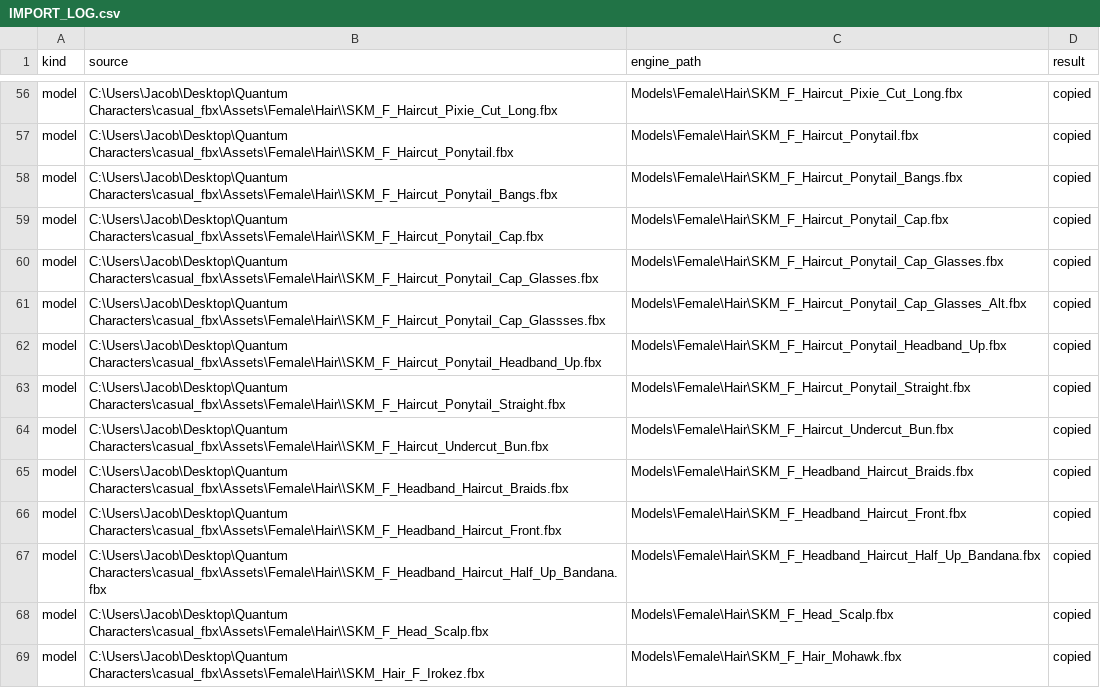
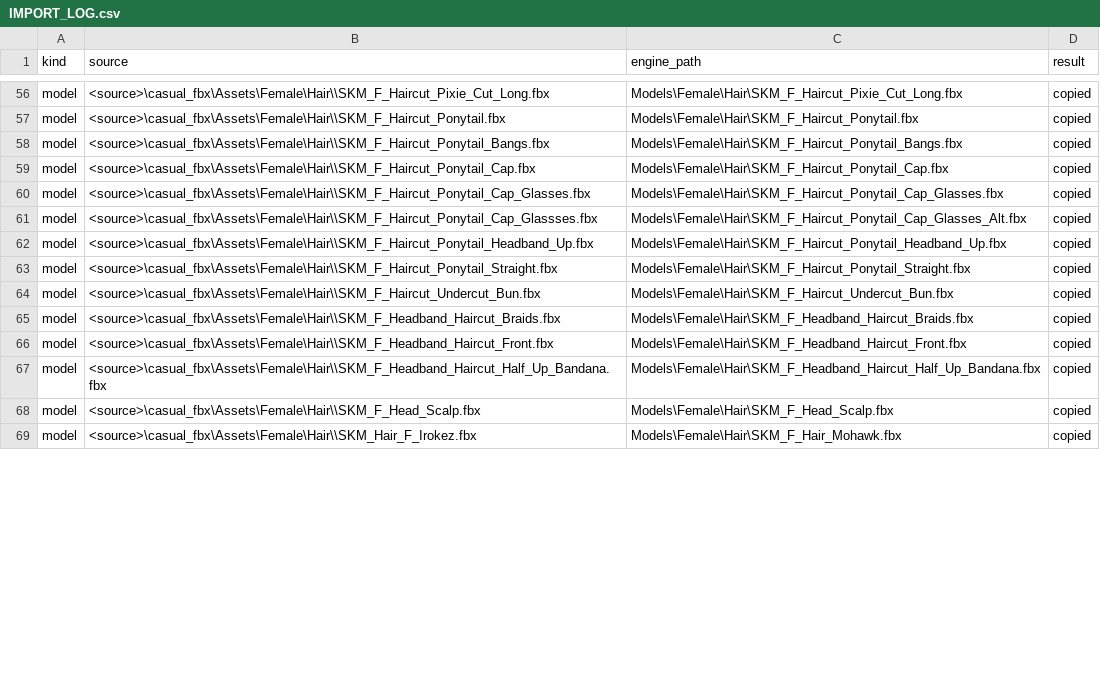
Before and after one commit to JCamberos27/TartarusEngine, a CSV file: project/assets/Characters/Quantum/_import/IMPORT_LOG.csv, drawn as a sheet; only a part is shown, gaps mark what is left out; the diff covers the shown part only; the diff names each change by its address in the sheet, - before the commit and + after, or states it on an @@ line.

Commit message:
Tracked import logs, reports and caches hold no user-folder paths: generators write relative paths (#1087)
- unity_prefabs.py: the Unity import report prints the pack as Assets/<pack> (relative to the Unity project).
- casual_bundle/metas.py: the FBX material cache keys repo files repo-relative and export files as <bundle>/...
- casual_bundle/common.py: the export root comes from QUANTUM_BUNDLE_EXPORT, default a sibling folder of the checkout.
- Tracked outputs rewritten in place (same rows otherwise): fbx_materials.json and mesh_report.txt use <bundle>/,
  the Quantum IMPORT_LOG CSVs use <source>\ and <staging>\ (no generator left in the repo), the four
  unity_import_report.md files use Assets/<pack>.

```diff
--- a/project/assets/Characters/Quantum/_import/IMPORT_LOG.csv
+++ b/project/assets/Characters/Quantum/_import/IMPORT_LOG.csv
-B56 (source): C:\Users\Jacob\Desktop\Quantum Characters\casual_fbx\Assets\Female\Hair\\SKM_F_Haircut_Pixie_Cut_Long.fbx
+B56 (source): <source>\casual_fbx\Assets\Female\Hair\\SKM_F_Haircut_Pixie_Cut_Long.fbx
-B57 (source): C:\Users\Jacob\Desktop\Quantum Characters\casual_fbx\Assets\Female\Hair\\SKM_F_Haircut_Ponytail.fbx
+B57 (source): <source>\casual_fbx\Assets\Female\Hair\\SKM_F_Haircut_Ponytail.fbx
-B58 (source): C:\Users\Jacob\Desktop\Quantum Characters\casual_fbx\Assets\Female\Hair\\SKM_F_Haircut_Ponytail_Bangs.fbx
+B58 (source): <source>\casual_fbx\Assets\Female\Hair\\SKM_F_Haircut_Ponytail_Bangs.fbx
-B59 (source): C:\Users\Jacob\Desktop\Quantum Characters\casual_fbx\Assets\Female\Hair\\SKM_F_Haircut_Ponytail_Cap.fbx
+B59 (source): <source>\casual_fbx\Assets\Female\Hair\\SKM_F_Haircut_Ponytail_Cap.fbx
-B60 (source): C:\Users\Jacob\Desktop\Quantum Characters\casual_fbx\Assets\Female\Hair\\SKM_F_Haircut_Ponytail_Cap_Glasses.fbx
+B60 (source): <source>\casual_fbx\Assets\Female\Hair\\SKM_F_Haircut_Ponytail_Cap_Glasses.fbx
-B61 (source): C:\Users\Jacob\Desktop\Quantum Characters\casual_fbx\Assets\Female\Hair\\SKM_F_Haircut_Ponytail_Cap_Glassses.fbx
+B61 (source): <source>\casual_fbx\Assets\Female\Hair\\SKM_F_Haircut_Ponytail_Cap_Glassses.fbx
-B62 (source): C:\Users\Jacob\Desktop\Quantum Characters\casual_fbx\Assets\Female\Hair\\SKM_F_Haircut_Ponytail_Headband_Up.fbx
+B62 (source): <source>\casual_fbx\Assets\Female\Hair\\SKM_F_Haircut_Ponytail_Headband_Up.fbx
-B63 (source): C:\Users\Jacob\Desktop\Quantum Characters\casual_fbx\Assets\Female\Hair\\SKM_F_Haircut_Ponytail_Straight.fbx
+B63 (source): <source>\casual_fbx\Assets\Female\Hair\\SKM_F_Haircut_Ponytail_Straight.fbx
-B64 (source): C:\Users\Jacob\Desktop\Quantum Characters\casual_fbx\Assets\Female\Hair\\SKM_F_Haircut_Undercut_Bun.fbx
+B64 (source): <source>\casual_fbx\Assets\Female\Hair\\SKM_F_Haircut_Undercut_Bun.fbx
-B65 (source): C:\Users\Jacob\Desktop\Quantum Characters\casual_fbx\Assets\Female\Hair\\SKM_F_Headband_Haircut_Braids.fbx
+B65 (source): <source>\casual_fbx\Assets\Female\Hair\\SKM_F_Headband_Haircut_Braids.fbx
-B66 (source): C:\Users\Jacob\Desktop\Quantum Characters\casual_fbx\Assets\Female\Hair\\SKM_F_Headband_Haircut_Front.fbx
+B66 (source): <source>\casual_fbx\Assets\Female\Hair\\SKM_F_Headband_Haircut_Front.fbx
-B67 (source): C:\Users\Jacob\Desktop\Quantum Characters\casual_fbx\Assets\Female\Hair\\SKM_F_Headband_Haircut_Half_Up_Bandana.fbx
+B67 (source): <source>\casual_fbx\Assets\Female\Hair\\SKM_F_Headband_Haircut_Half_Up_Bandana.fbx
-B68 (source): C:\Users\Jacob\Desktop\Quantum Characters\casual_fbx\Assets\Female\Hair\\SKM_F_Head_Scalp.fbx
+B68 (source): <source>\casual_fbx\Assets\Female\Hair\\SKM_F_Head_Scalp.fbx
-B69 (source): C:\Users\Jacob\Desktop\Quantum Characters\casual_fbx\Assets\Female\Hair\\SKM_Hair_F_Irokez.fbx
+B69 (source): <source>\casual_fbx\Assets\Female\Hair\\SKM_Hair_F_Irokez.fbx
```
Also changed, not shown: 116 edited cells elsewhere in this file, 10 other files.
